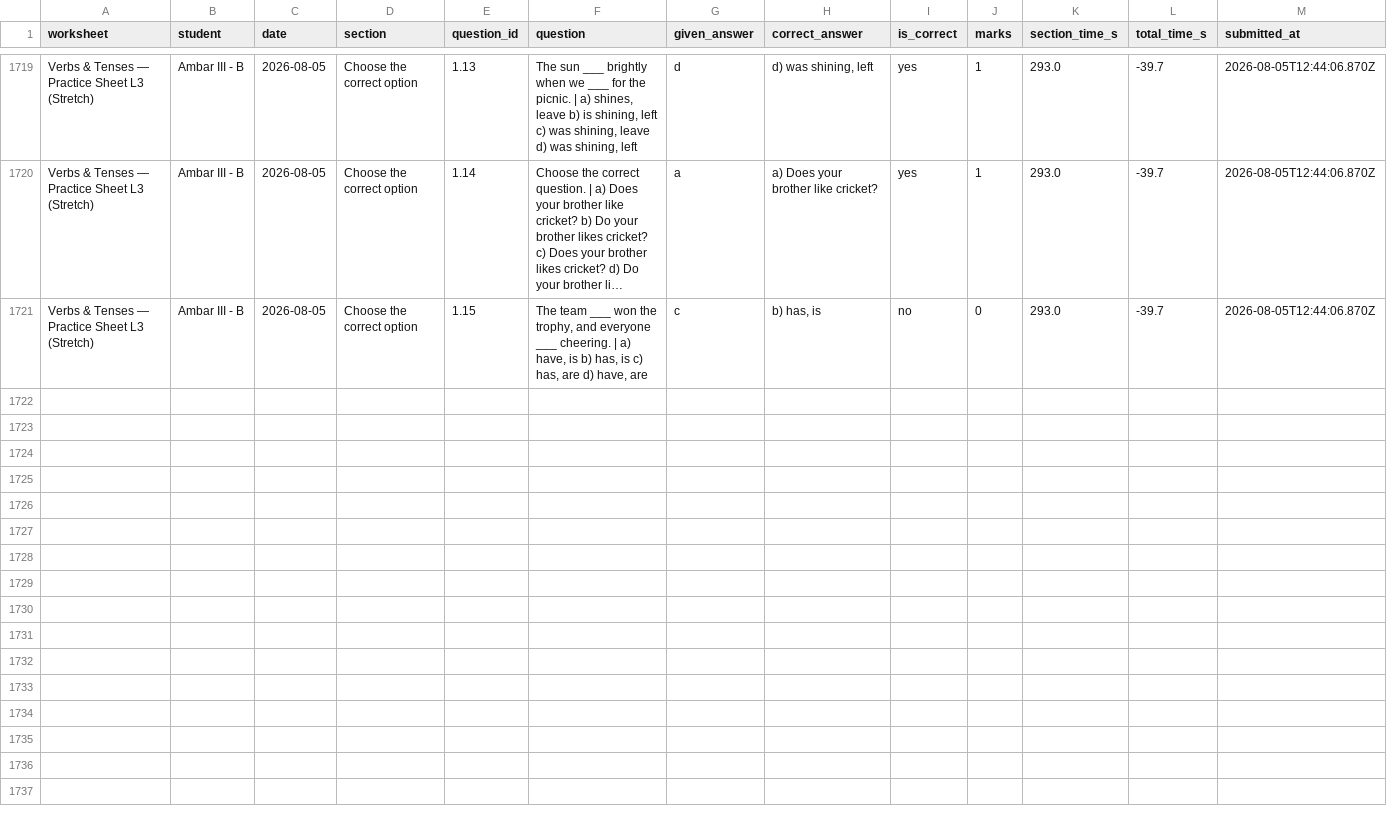
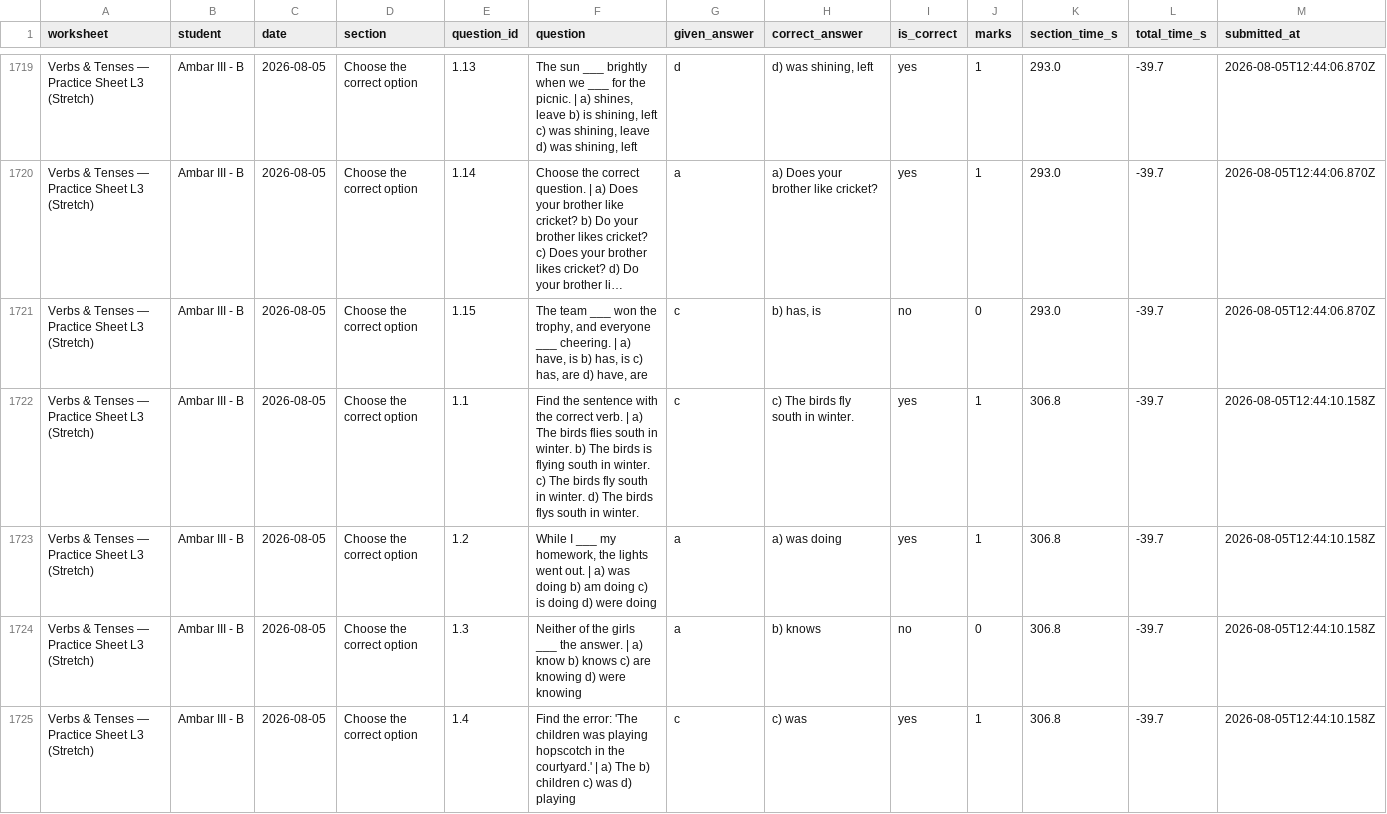
Before and after one commit to guneetkaur/worksheets-bidi, a CSV file: results/results.csv, drawn as a sheet; only a part is shown, gaps mark what is left out; long unchanged cells end in …; the diff covers the shown part only; the diff names each change by its address in the sheet, - before the commit and + after, or states it on an @@ line.

Commit message:
results: Verbs & Tenses — Practice Sheet L3 (Stretch) (2026-08-05)

```diff
--- a/results/results.csv
+++ b/results/results.csv
+row 1722: Verbs & Tenses — Practice Sheet L3 (Stretch) | Ambar III - B | 2026-08-05 | Choose the correct option | 1.1 | Find the sentence with the correct verb. | a) The birds flies south in winter. b) The birds is flying south in winter. c) The birds fly south in winter. d) The birds flys south in winter. | c | c) The birds fly south in winter. | yes | 1 | 306.8 | -39.7 | 2026-08-05T12:44:10.158Z
+row 1723: Verbs & Tenses — Practice Sheet L3 (Stretch) | Ambar III - B | 2026-08-05 | Choose the correct option | 1.2 | While I ___ my homework, the lights went out. | a) was doing b) am doing c) is doing d) were doing | a | a) was doing | yes | 1 | 306.8 | -39.7 | 2026-08-05T12:44:10.158Z
+row 1724: Verbs & Tenses — Practice Sheet L3 (Stretch) | Ambar III - B | 2026-08-05 | Choose the correct option | 1.3 | Neither of the girls ___ the answer. | a) know b) knows c) are knowing d) were knowing | a | b) knows | no | 0 | 306.8 | -39.7 | 2026-08-05T12:44:10.158Z
+row 1725: Verbs & Tenses — Practice Sheet L3 (Stretch) | Ambar III - B | 2026-08-05 | Choose the correct option | 1.4 | Find the error: 'The children was playing hopscotch in the courtyard.' | a) The b) children c) was d) playing | c | c) was | yes | 1 | 306.8 | -39.7 | 2026-08-05T12:44:10.158Z
```
Also changed, not shown: 11 added rows elsewhere in this file.
